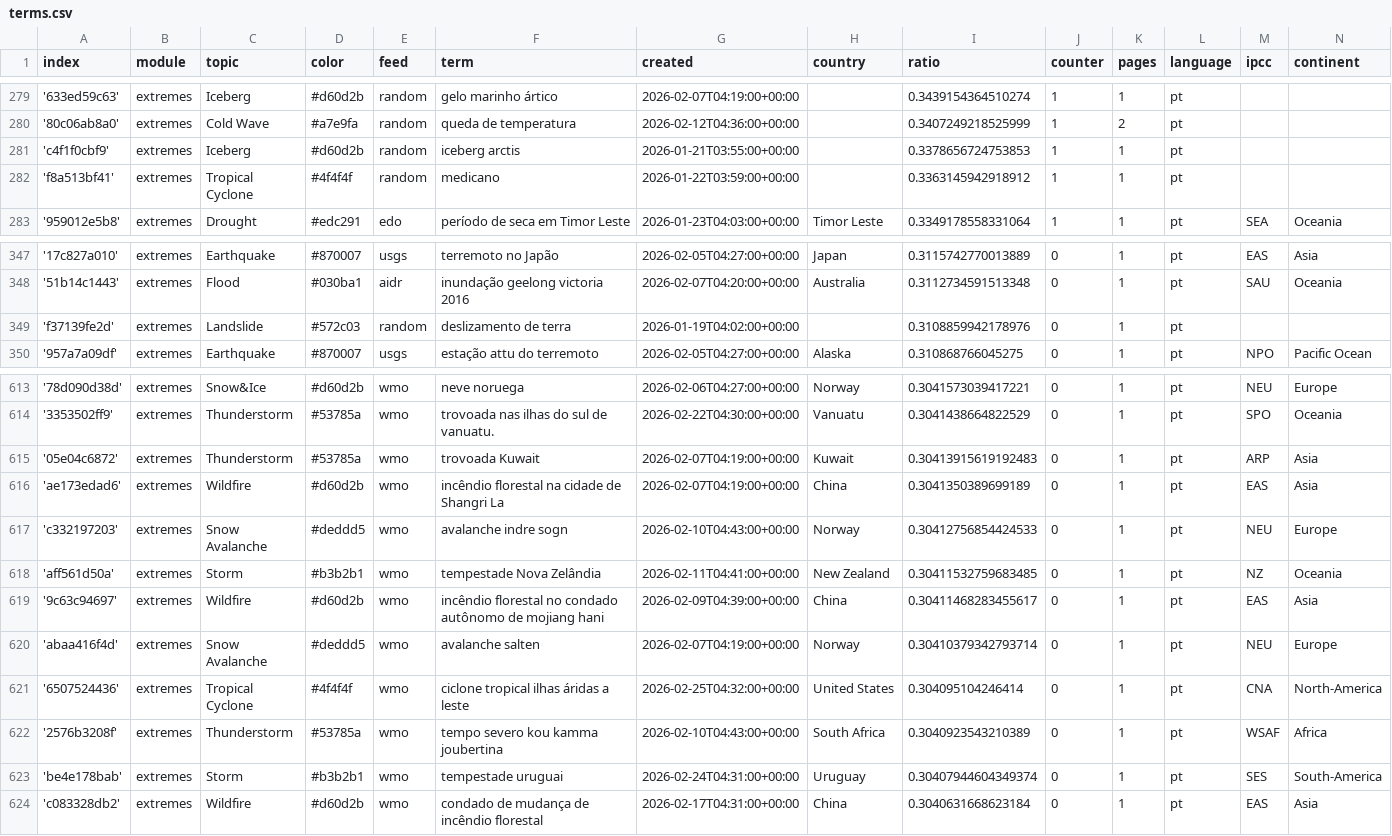
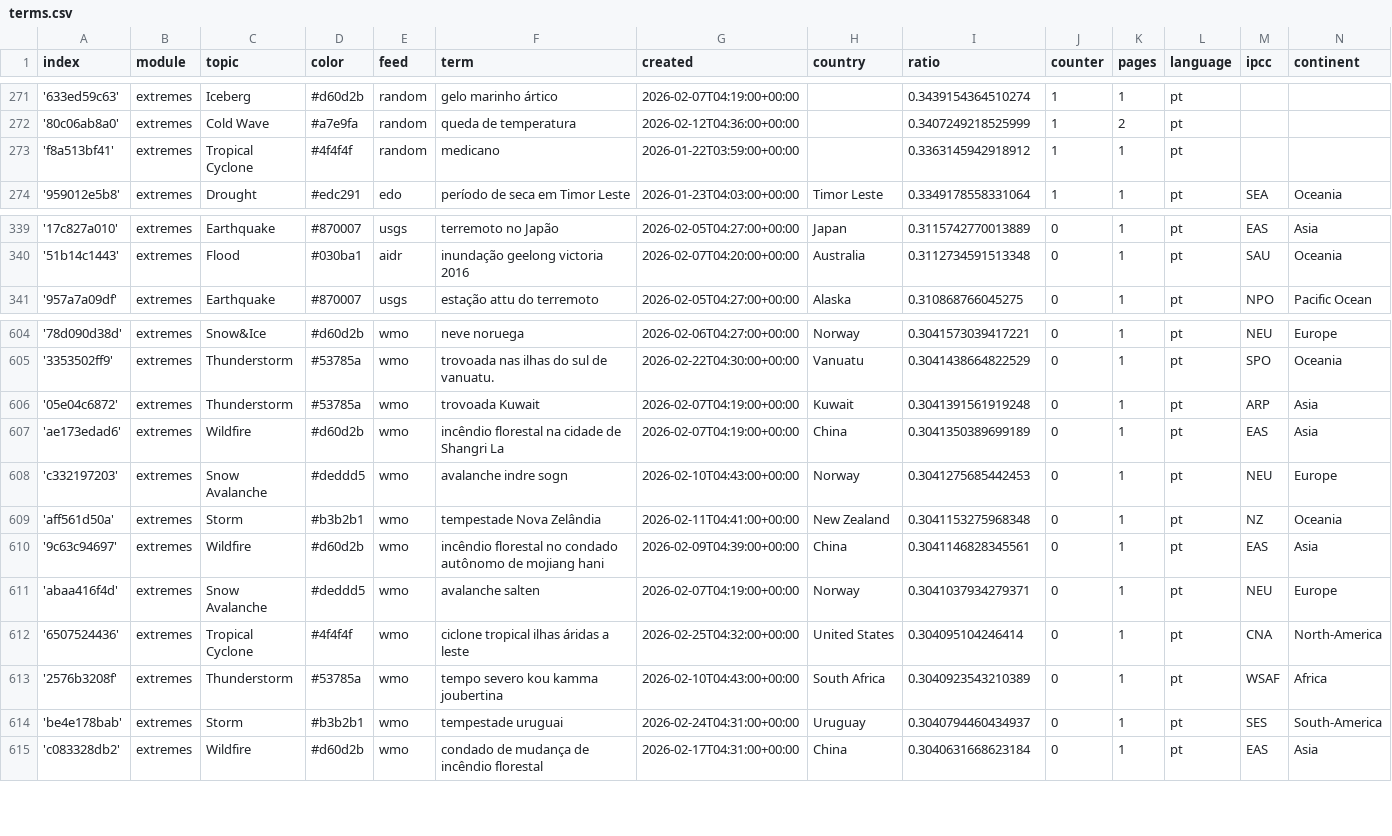
Before and after one commit to jens-news/portoExtremes, a CSV file: terms.csv, drawn as a sheet; only a part is shown, gaps mark what is left out; the diff covers the shown part only.

```diff
--- a/terms.csv
+++ b/terms.csv
@@ -280,3 +272,2 @@ index,module,topic,color,feed,term,created,country,ratio,counter,pages,language,
 '80c06ab8a0',extremes,Cold Wave,#a7e9fa,random,queda de temperatura,2026-02-12T04:36:00+00:00,,0.3407249218525999,1,2,pt,,
-'c4f1f0cbf9',extremes,Iceberg,#d60d2b,random,iceberg arctis,2026-01-21T03:55:00+00:00,,0.3378656724753853,1,1,pt,,
 'f8a513bf41',extremes,Tropical Cyclone,#4f4f4f,random,medicano,2026-01-22T03:59:00+00:00,,0.3363145942918912,1,1,pt,,
@@ -348,3 +340,2 @@ index,module,topic,color,feed,term,created,country,ratio,counter,pages,language,
 '51b14c1443',extremes,Flood,#030ba1,aidr,inundação geelong victoria 2016,2026-02-07T04:20:00+00:00,Australia,0.3112734591513348,0,1,pt,SAU,Oceania
-'f37139fe2d',extremes,Landslide,#572c03,random,deslizamento de terra,2026-01-19T04:02:00+00:00,,0.3108859942178976,0,1,pt,,
 '957a7a09df',extremes,Earthquake,#870007,usgs,estação attu do terremoto,2026-02-05T04:27:00+00:00,Alaska,0.310868766045275,0,1,pt,NPO,Pacific Ocean
@@ -614,11 +605,11 @@ index,module,topic,color,feed,term,created,country,ratio,counter,pages,language,
 '3353502ff9',extremes,Thunderstorm,#53785a,wmo,trovoada nas ilhas do sul de vanuatu.,2026-02-22T04:30:00+00:00,Vanuatu,0.3041438664822529,0,1,pt,SPO,Oceania
-'05e04c6872',extremes,Thunderstorm,#53785a,wmo,trovoada Kuwait,2026-02-07T04:19:00+00:00,Kuwait,0.30413915619192483,0,1,pt,ARP,Asia
+'05e04c6872',extremes,Thunderstorm,#53785a,wmo,trovoada Kuwait,2026-02-07T04:19:00+00:00,Kuwait,0.3041391561919248,0,1,pt,ARP,Asia
 'ae173edad6',extremes,Wildfire,#d60d2b,wmo,incêndio florestal na cidade de Shangri La,2026-02-07T04:19:00+00:00,China,0.3041350389699189,0,1,pt,EAS,Asia
-'c332197203',extremes,Snow Avalanche,#deddd5,wmo,avalanche indre sogn,2026-02-10T04:43:00+00:00,Norway,0.30412756854424533,0,1,pt,NEU,Europe
-'aff561d50a',extremes,Storm,#b3b2b1,wmo,tempestade Nova Zelândia,2026-02-11T04:41:00+00:00,New Zealand,0.30411532759683485,0,1,pt,NZ,Oceania
-'9c63c94697',extremes,Wildfire,#d60d2b,wmo,incêndio florestal no condado autônomo de mojiang hani,2026-02-09T04:39:00+00:00,China,0.30411468283455617,0,1,pt,EAS,Asia
-'abaa416f4d',extremes,Snow Avalanche,#deddd5,wmo,avalanche salten,2026-02-07T04:19:00+00:00,Norway,0.30410379342793714,0,1,pt,NEU,Europe
+'c332197203',extremes,Snow Avalanche,#deddd5,wmo,avalanche indre sogn,2026-02-10T04:43:00+00:00,Norway,0.3041275685442453,0,1,pt,NEU,Europe
+'aff561d50a',extremes,Storm,#b3b2b1,wmo,tempestade Nova Zelândia,2026-02-11T04:41:00+00:00,New Zealand,0.3041153275968348,0,1,pt,NZ,Oceania
+'9c63c94697',extremes,Wildfire,#d60d2b,wmo,incêndio florestal no condado autônomo de mojiang hani,2026-02-09T04:39:00+00:00,China,0.3041146828345561,0,1,pt,EAS,Asia
+'abaa416f4d',extremes,Snow Avalanche,#deddd5,wmo,avalanche salten,2026-02-07T04:19:00+00:00,Norway,0.3041037934279371,0,1,pt,NEU,Europe
 '6507524436',extremes,Tropical Cyclone,#4f4f4f,wmo,ciclone tropical ilhas áridas a leste,2026-02-25T04:32:00+00:00,United States,0.304095104246414,0,1,pt,CNA,North-America
 '2576b3208f',extremes,Thunderstorm,#53785a,wmo,tempo severo kou kamma joubertina,2026-02-10T04:43:00+00:00,South Africa,0.3040923543210389,0,1,pt,WSAF,Africa
-'be4e178bab',extremes,Storm,#b3b2b1,wmo,tempestade uruguai,2026-02-24T04:31:00+00:00,Uruguay,0.30407944604349374,0,1,pt,SES,South-America
+'be4e178bab',extremes,Storm,#b3b2b1,wmo,tempestade uruguai,2026-02-24T04:31:00+00:00,Uruguay,0.3040794460434937,0,1,pt,SES,South-America
 'c083328db2',extremes,Wildfire,#d60d2b,wmo,condado de mudança de incêndio florestal,2026-02-17T04:31:00+00:00,China,0.3040631668623184,0,1,pt,EAS,Asia
```
Also changed, not shown: 3 added rows and 10 removed rows elsewhere in this file.
